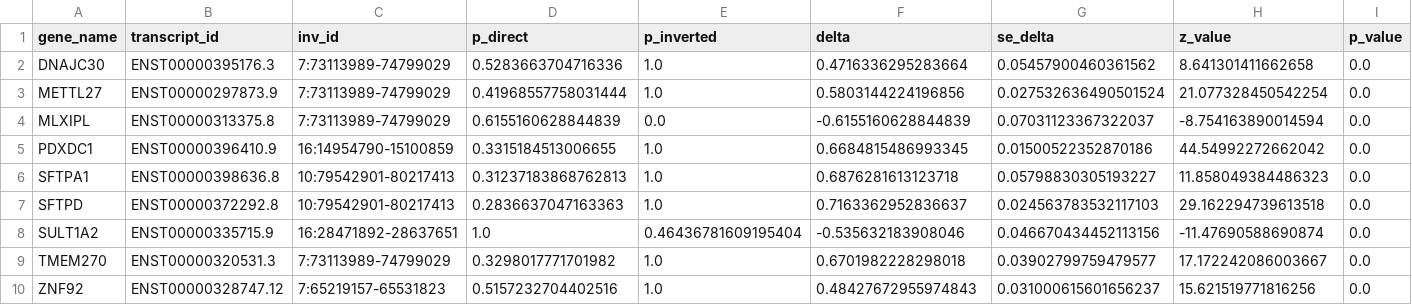
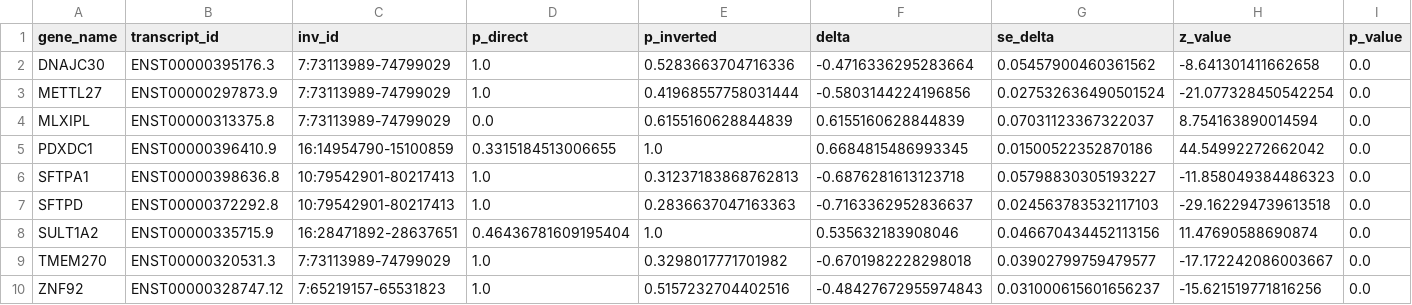
Before and after one commit to SauersML/ferromic, a TSV file: data/gene_inversion_direct_inverted.tsv, drawn as a sheet; only a part is shown; the diff covers the shown part only; the diff names each change by its address in the sheet, - before the commit and + after, or states it on an @@ line.

```diff
--- a/data/gene_inversion_direct_inverted.tsv
+++ b/data/gene_inversion_direct_inverted.tsv
-D2 (p_direct): 0.5283663704716336
+D2 (p_direct): 1.0
-E2 (p_inverted): 1.0
+E2 (p_inverted): 0.5283663704716336
-F2 (delta): 0.4716336295283664
+F2 (delta): -0.4716336295283664
-H2 (z_value): 8.641301411662658
+H2 (z_value): -8.641301411662658
-D3 (p_direct): 0.41968557758031444
+D3 (p_direct): 1.0
-E3 (p_inverted): 1.0
+E3 (p_inverted): 0.41968557758031444
-F3 (delta): 0.5803144224196856
+F3 (delta): -0.5803144224196856
-H3 (z_value): 21.077328450542254
+H3 (z_value): -21.077328450542254
-D4 (p_direct): 0.6155160628844839
+D4 (p_direct): 0.0
-E4 (p_inverted): 0.0
+E4 (p_inverted): 0.6155160628844839
-F4 (delta): -0.6155160628844839
+F4 (delta): 0.6155160628844839
-H4 (z_value): -8.754163890014594
+H4 (z_value): 8.754163890014594
-D6 (p_direct): 0.31237183868762813
+D6 (p_direct): 1.0
-E6 (p_inverted): 1.0
+E6 (p_inverted): 0.31237183868762813
-F6 (delta): 0.6876281613123718
+F6 (delta): -0.6876281613123718
-H6 (z_value): 11.858049384486323
+H6 (z_value): -11.858049384486323
-D7 (p_direct): 0.2836637047163363
+D7 (p_direct): 1.0
-E7 (p_inverted): 1.0
+E7 (p_inverted): 0.2836637047163363
-F7 (delta): 0.7163362952836637
+F7 (delta): -0.7163362952836637
-H7 (z_value): 29.162294739613518
+H7 (z_value): -29.162294739613518
-D8 (p_direct): 1.0
+D8 (p_direct): 0.46436781609195404
-E8 (p_inverted): 0.46436781609195404
+E8 (p_inverted): 1.0
-F8 (delta): -0.535632183908046
+F8 (delta): 0.535632183908046
-H8 (z_value): -11.47690588690874
+H8 (z_value): 11.47690588690874
-D9 (p_direct): 0.3298017771701982
+D9 (p_direct): 1.0
-E9 (p_inverted): 1.0
+E9 (p_inverted): 0.3298017771701982
-F9 (delta): 0.6701982228298018
+F9 (delta): -0.6701982228298018
-H9 (z_value): 17.172242086003667
+H9 (z_value): -17.172242086003667
-D10 (p_direct): 0.5157232704402516
+D10 (p_direct): 1.0
-E10 (p_inverted): 1.0
+E10 (p_inverted): 0.5157232704402516
-F10 (delta): 0.48427672955974843
+F10 (delta): -0.48427672955974843
-H10 (z_value): 15.621519771816256
+H10 (z_value): -15.621519771816256
```
Also changed, not shown: 128 edited cells elsewhere in this file, data/balanced_recurrence_results.tsv, data/callset.tsv, 19 other files.
